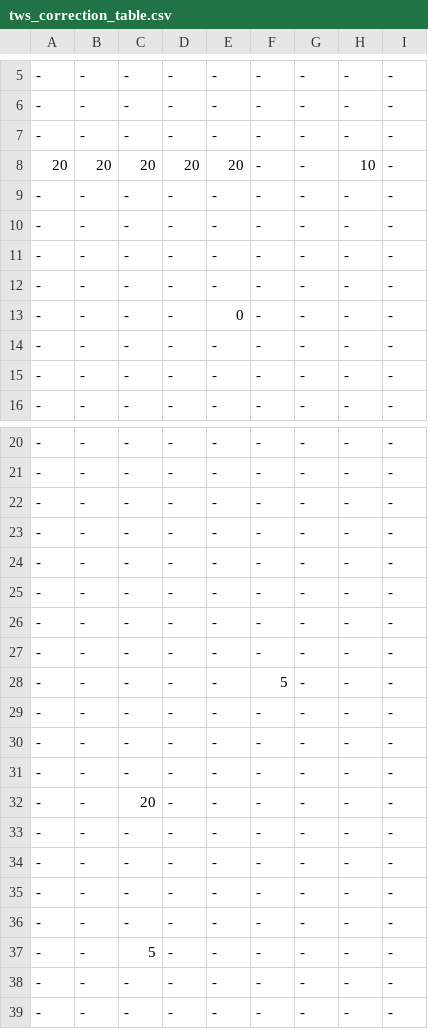
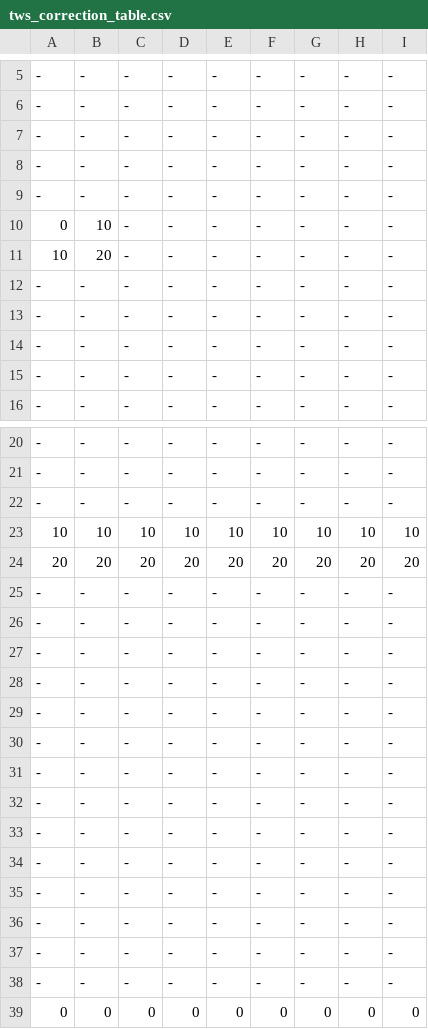
Before and after one commit to chacal/freya-server, a CSV file: tws_correction_table.csv, drawn as a sheet; only a part is shown, gaps mark what is left out; removed rows and columns are numbered as before the commit, all else as after; the diff names each change by its address in the sheet, - before the commit and + after, or states it on an @@ line.

Commit message:
Print out the interpolated correction table when initialising it

```diff
--- a/tws_correction_table.csv
+++ b/tws_correction_table.csv
-row 8: 20 | 20 | 20 | 20 | 20 | - | - | 10 | -
+row 10: 0 | 10 | - | - | - | - | - | - | -
+row 11: 10 | 20 | - | - | - | - | - | - | -
-row 13: - | - | - | - | 0 | - | - | - | -
+row 23: 10 | 10 | 10 | 10 | 10 | 10 | 10 | 10 | 10
+row 24: 20 | 20 | 20 | 20 | 20 | 20 | 20 | 20 | 20
-row 28: - | - | - | - | - | 5 | - | - | -
-row 32: - | - | 20 | - | - | - | - | - | -
-row 37: - | - | 5 | - | - | - | - | - | -
+row 39: 0 | 0 | 0 | 0 | 0 | 0 | 0 | 0 | 0
```
Also changed, not shown: 2 other files.
